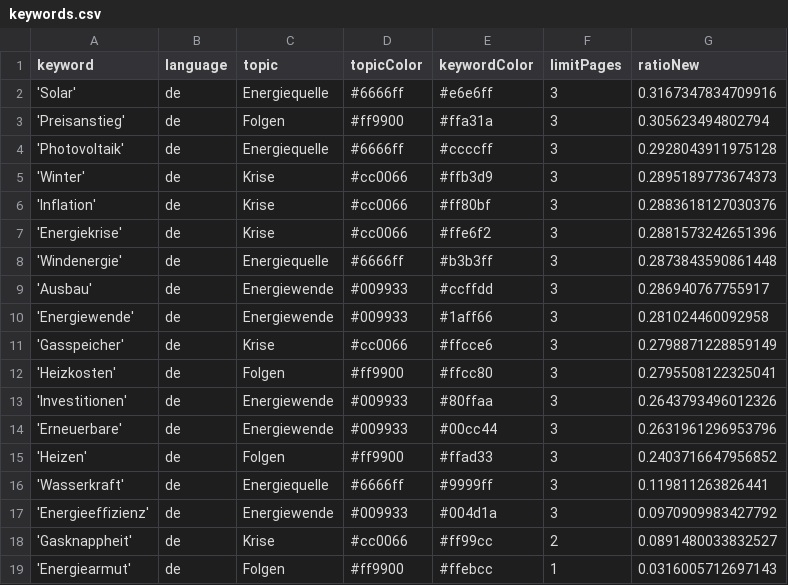
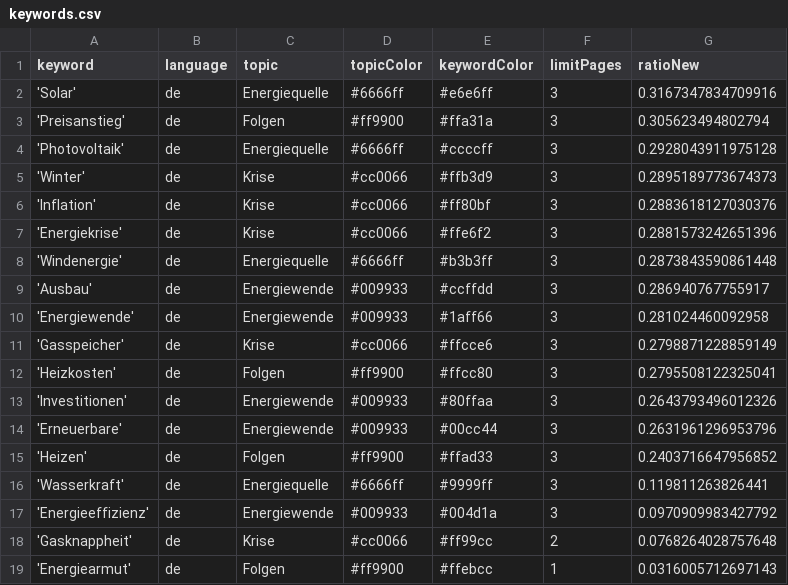
Before and after one commit to JoPhi24-news/winterIsComing, a CSV file: keywords.csv, drawn as a sheet.

Commit message:
Commit from GitHub Actions (harvest:0.0)

```diff
--- a/keywords.csv
+++ b/keywords.csv
@@ -17,3 +17,3 @@ keyword,language,topic,topicColor,keywordColor,limitPages,ratioNew
 'Energieeffizienz',de,Energiewende,#009933,#004d1a,3,0.0970909983427792
-'Gasknappheit',de,Krise,#cc0066,#ff99cc,2,0.0891480033832527
+'Gasknappheit',de,Krise,#cc0066,#ff99cc,2,0.0768264028757648
 'Energiearmut',de,Folgen,#ff9900,#ffebcc,1,0.0316005712697143
```
